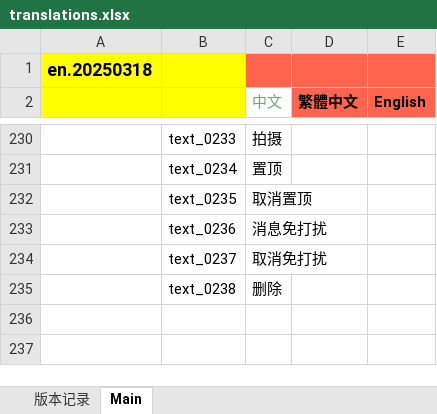
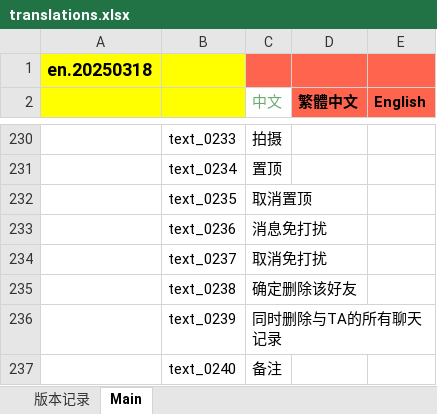
Before and after one commit to afei0906/FlutterRoundWordIm, an Excel workbook: assets/locales/translations.xlsx, sheet Main, drawn as a sheet; only a part is shown, gaps mark what is left out; values as stored, in another font and other column widths than the file's, no borders; the diff names each change by its address in the sheet, - before the commit and + after, or states it on an @@ line.

```diff
--- a/assets/locales/translations.xlsx (sheet Main)
+++ b/assets/locales/translations.xlsx (sheet Main)
-C235 (中文): 删除
+C235 (中文): 确定删除该好友
+row 236:  | text_0239 | 同时删除与TA的所有聊天记录
+row 237:  | text_0240 | 备注
```
Also changed, not shown: 21 other files.
